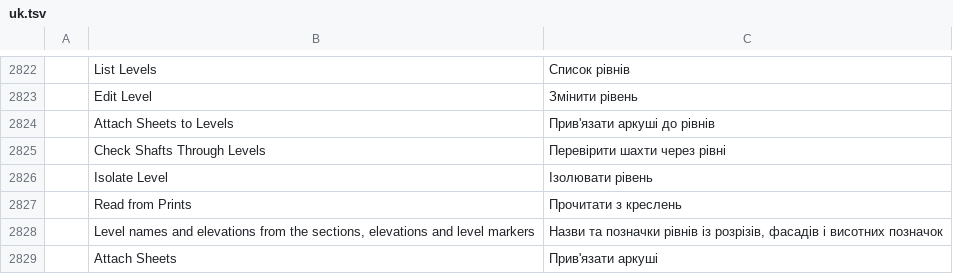
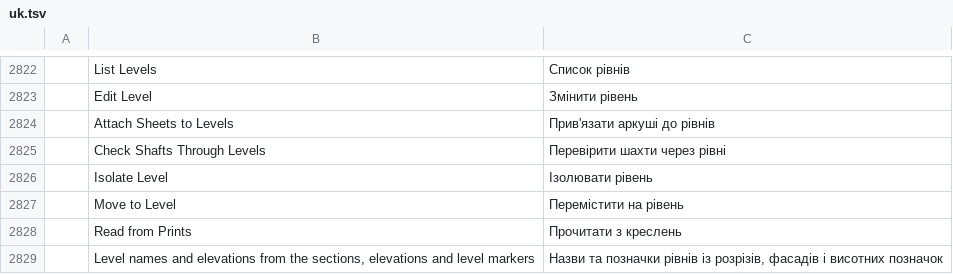
Before and after one commit to AICodeForgedev/cadaddy, a TSV file: crates/ui-egui/src/i18n/uk.tsv, drawn as a sheet; only a part is shown, gaps mark what is left out; the shorter side is filled out with more unchanged rows; the diff names each change by its address in the sheet, - before the commit and + after, or states it on an @@ line.

```diff
--- a/crates/ui-egui/src/i18n/uk.tsv
+++ b/crates/ui-egui/src/i18n/uk.tsv
+row 2827:  | Move to Level | Перемістити на рівень
```
